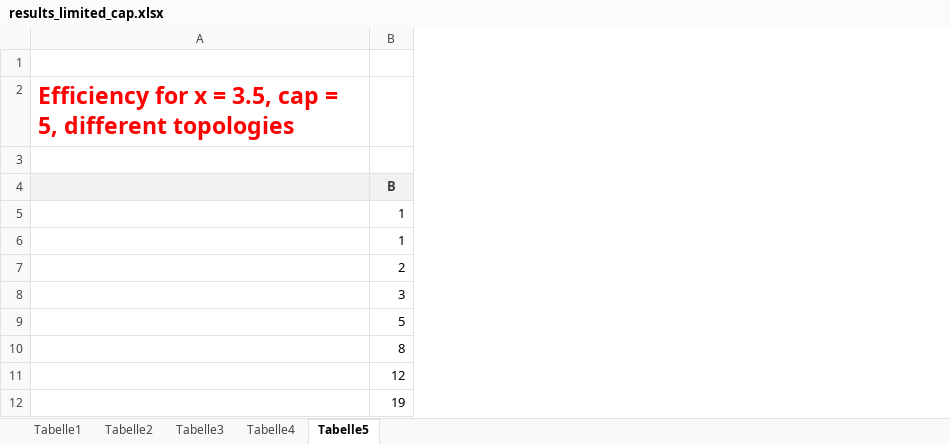
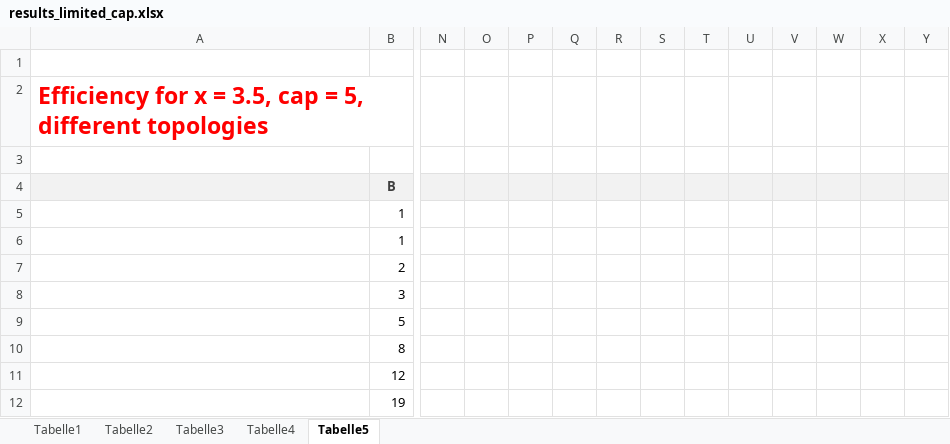
Before and after one commit to robderzerstoerer/ridesharing_sim_qt, an Excel workbook: ridesharing_sim_qt/results_limited_cap.xlsx, sheet Tabelle5, drawn as a sheet; only a part is shown, gaps mark what is left out; values as stored, in another font and other column widths than the file's, no borders; charts and pictures not drawn; the diff covers the shown part only; the diff names each change by its address in the sheet, - before the commit and + after, or states it on an @@ line.

```diff
--- a/ridesharing_sim_qt/results_limited_cap.xlsx (sheet Tabelle5)
+++ b/ridesharing_sim_qt/results_limited_cap.xlsx (sheet Tabelle5)
+column N, empty
+column O, empty
+column P, empty
+column Q, empty
+column R, empty
+column S, empty
+column T, empty
+column U, empty
+column V, empty
+column W, empty
+column X, empty
+column Y, empty
```
Also changed, not shown: 65 added rows elsewhere in this sheet, charts or pictures, 39 other files.
